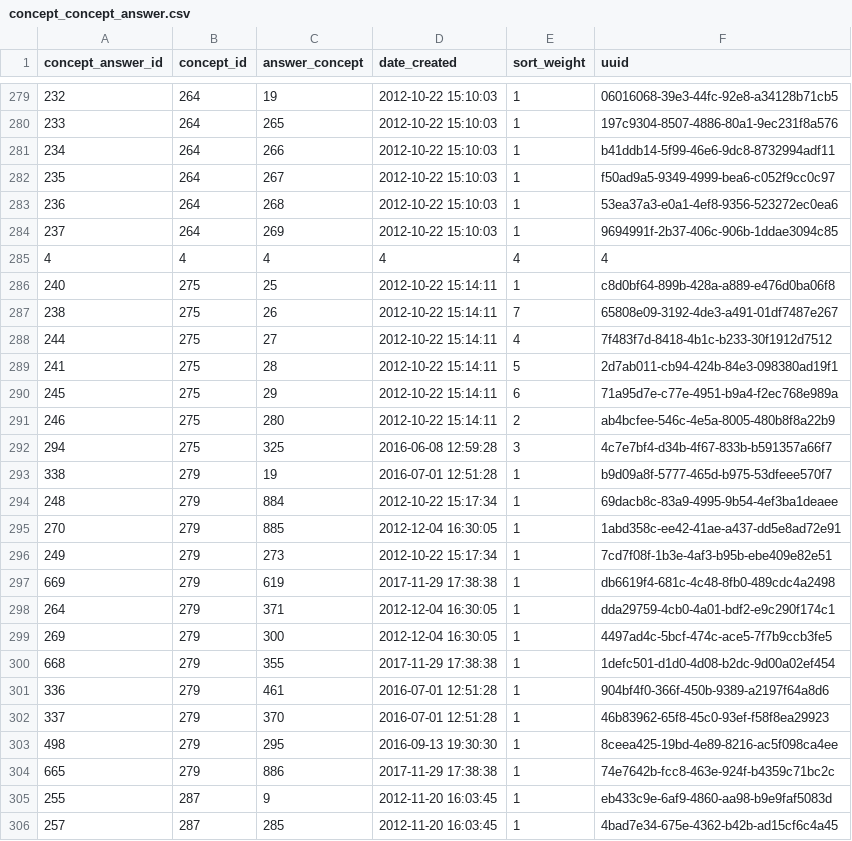
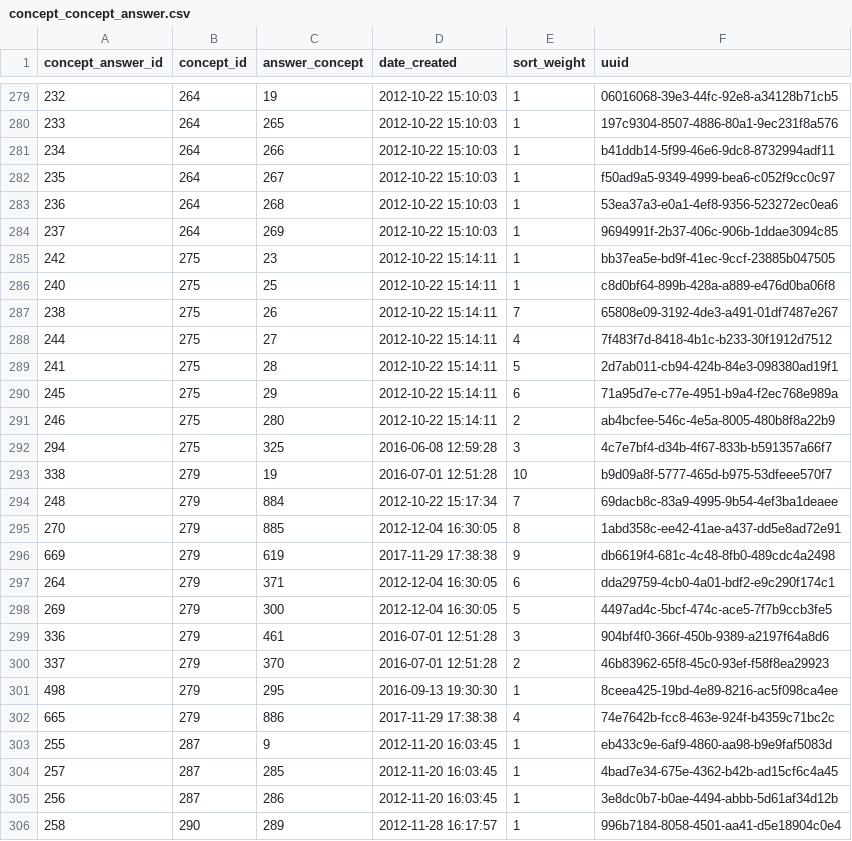
Before and after one commit to esquaredsystems/openmrs-mdrtb-etl-job, a CSV file: resources/concept_concept_answer.csv, drawn as a sheet; only a part is shown, gaps mark what is left out; the shorter side is filled out with more unchanged rows.

Commit message:
Fix concept answer mappings and ordering
Replace the invalid placeholder row with the answer mapping for concept 275, update sort weights for concept 279, and remove outdated mappings.

```diff
--- a/resources/concept_concept_answer.csv
+++ b/resources/concept_concept_answer.csv
@@ -284,3 +284,3 @@
 237,264,269,"2012-10-22 15:10:03",1,"9694991f-2b37-406c-906b-1ddae3094c85"
-4,4,4,4,4,4
+242,275,23,"2012-10-22 15:14:11",1,"bb37ea5e-bd9f-41ec-9ccf-23885b047505"
 240,275,25,"2012-10-22 15:14:11",1,"c8d0bf64-899b-428a-a889-e476d0ba06f8"
@@ -292,14 +292,12 @@
 294,275,325,"2016-06-08 12:59:28",3,"4c7e7bf4-d34b-4f67-833b-b591357a66f7"
-338,279,19,"2016-07-01 12:51:28",1,"b9d09a8f-5777-465d-b975-53dfeee570f7"
-248,279,884,"2012-10-22 15:17:34",1,"69dacb8c-83a9-4995-9b54-4ef3ba1deaee"
-270,279,885,"2012-12-04 16:30:05",1,"1abd358c-ee42-41ae-a437-dd5e8ad72e91"
-249,279,273,"2012-10-22 15:17:34",1,"7cd7f08f-1b3e-4af3-b95b-ebe409e82e51"
-669,279,619,"2017-11-29 17:38:38",1,"db6619f4-681c-4c48-8fb0-489cdc4a2498"
-264,279,371,"2012-12-04 16:30:05",1,"dda29759-4cb0-4a01-bdf2-e9c290f174c1"
-269,279,300,"2012-12-04 16:30:05",1,"4497ad4c-5bcf-474c-ace5-7f7b9ccb3fe5"
-668,279,355,"2017-11-29 17:38:38",1,"1defc501-d1d0-4d08-b2dc-9d00a02ef454"
-336,279,461,"2016-07-01 12:51:28",1,"904bf4f0-366f-450b-9389-a2197f64a8d6"
-337,279,370,"2016-07-01 12:51:28",1,"46b83962-65f8-45c0-93ef-f58f8ea29923"
+338,279,19,"2016-07-01 12:51:28",10,"b9d09a8f-5777-465d-b975-53dfeee570f7"
+248,279,884,"2012-10-22 15:17:34",7,"69dacb8c-83a9-4995-9b54-4ef3ba1deaee"
+270,279,885,"2012-12-04 16:30:05",8,"1abd358c-ee42-41ae-a437-dd5e8ad72e91"
+669,279,619,"2017-11-29 17:38:38",9,"db6619f4-681c-4c48-8fb0-489cdc4a2498"
+264,279,371,"2012-12-04 16:30:05",6,"dda29759-4cb0-4a01-bdf2-e9c290f174c1"
+269,279,300,"2012-12-04 16:30:05",5,"4497ad4c-5bcf-474c-ace5-7f7b9ccb3fe5"
+336,279,461,"2016-07-01 12:51:28",3,"904bf4f0-366f-450b-9389-a2197f64a8d6"
+337,279,370,"2016-07-01 12:51:28",2,"46b83962-65f8-45c0-93ef-f58f8ea29923"
 498,279,295,"2016-09-13 19:30:30",1,"8ceea425-19bd-4e89-8216-ac5f098ca4ee"
-665,279,886,"2017-11-29 17:38:38",1,"74e7642b-fcc8-463e-924f-b4359c71bc2c"
+665,279,886,"2017-11-29 17:38:38",4,"74e7642b-fcc8-463e-924f-b4359c71bc2c"
 255,287,9,"2012-11-20 16:03:45",1,"eb433c9e-6af9-4860-aa98-b9e9faf5083d"
```
